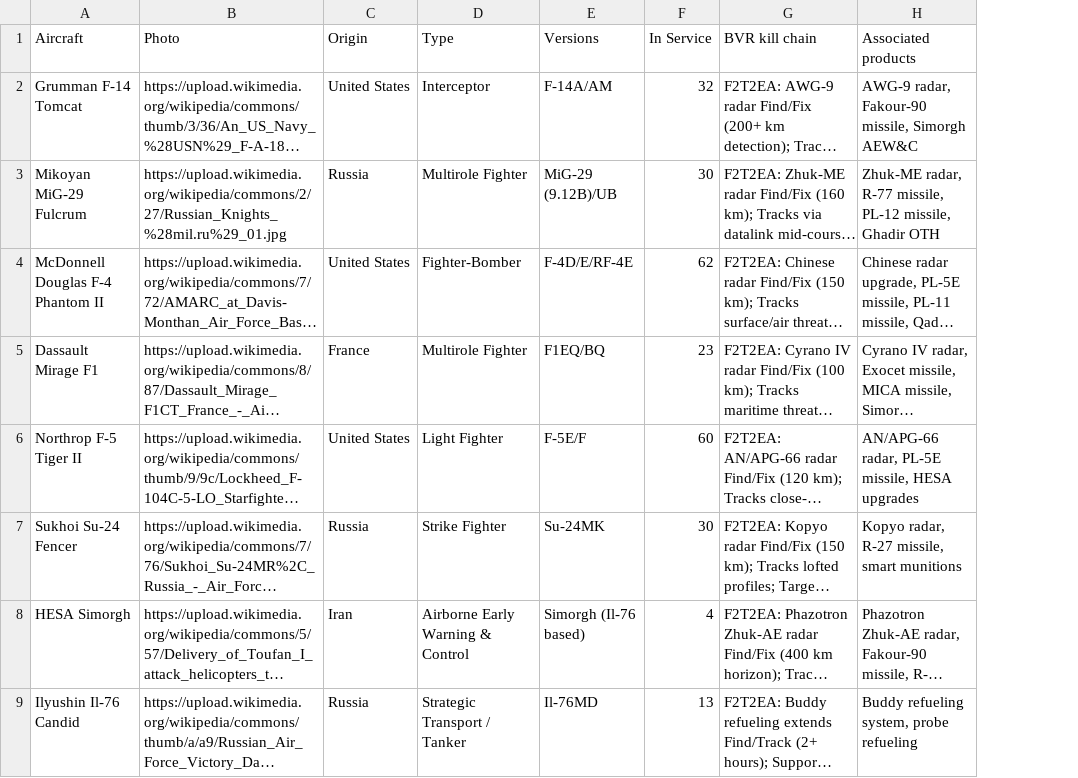
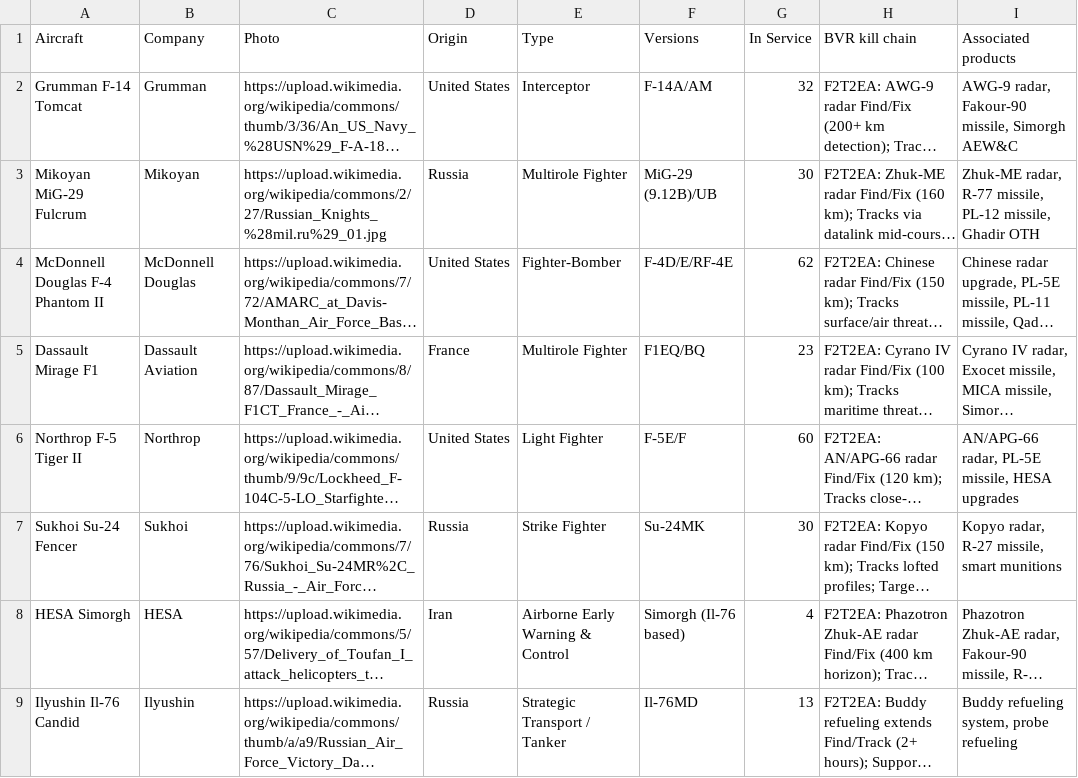
Before and after one commit to ayeeff/aircombat, a CSV file: data/iran.csv, drawn as a sheet; long unchanged cells end in …; the diff names each change by its address in the sheet, - before the commit and + after, or states it on an @@ line.

Commit message:
Update iran.csv

```diff
--- a/data/iran.csv
+++ b/data/iran.csv
+column B (Company), rows 2-9: Grumman | Mikoyan | McDonnell Douglas | Dassault Aviation | Northrop | Sukhoi | HESA | Ilyushin
```
